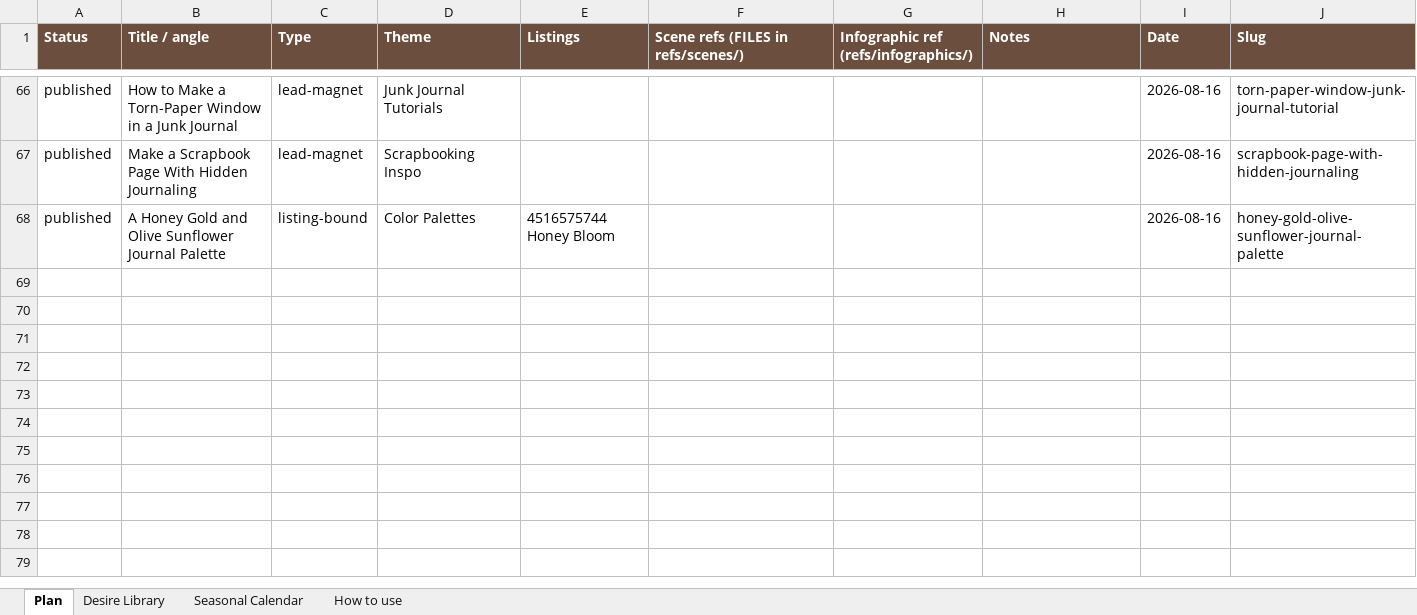
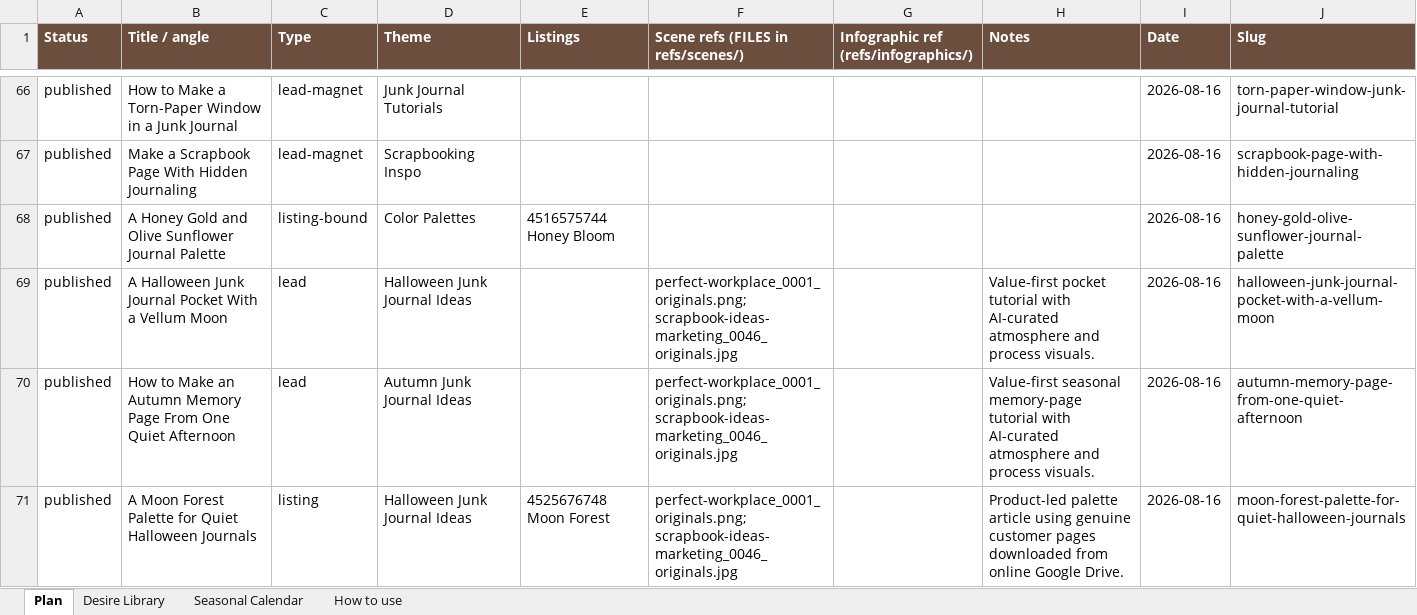
Before and after one commit to sentimentalicaetsy-spec/sentimentalica-site, an Excel workbook: content_plan.xlsx, sheet Plan, drawn as a sheet; only a part is shown, gaps mark what is left out; values as stored, in another font and other column widths than the file's, no borders; the diff names each change by its address in the sheet, - before the commit and + after, or states it on an @@ line.

Commit message:
Publish three Halloween and autumn journal articles

```diff
--- a/content_plan.xlsx (sheet Plan)
+++ b/content_plan.xlsx (sheet Plan)
+row 69: published | A Halloween Junk Journal Pocket With a Vellum Moon | lead | Halloween Junk Journal Ideas |  | perfect-workplace_0001_originals.png; scrapbook-ideas-marketing_0046_originals.jpg |  | Value-first pocket tutorial with AI-curated atmosphere and process visuals. | 2026-08-16 | halloween-junk-journal-pocket-with-a-vellum-moon
+row 70: published | How to Make an Autumn Memory Page From One Quiet Afternoon | lead | Autumn Junk Journal Ideas |  | perfect-workplace_0001_originals.png; scrapbook-ideas-marketing_0046_originals.jpg |  | Value-first seasonal memory-page tutorial with AI-curated atmosphere and process visuals. | 2026-08-16 | autumn-memory-page-from-one-quiet-afternoon
+row 71: published | A Moon Forest Palette for Quiet Halloween Journals | listing | Halloween Junk Journal Ideas | 4525676748 Moon Forest | perfect-workplace_0001_originals.png; scrapbook-ideas-marketing_0046_originals.jpg |  | Product-led palette article using genuine customer pages downloaded from online Google Drive. | 2026-08-16 | moon-forest-palette-for-quiet-halloween-journals
```
Also changed, not shown: 17 other files.
